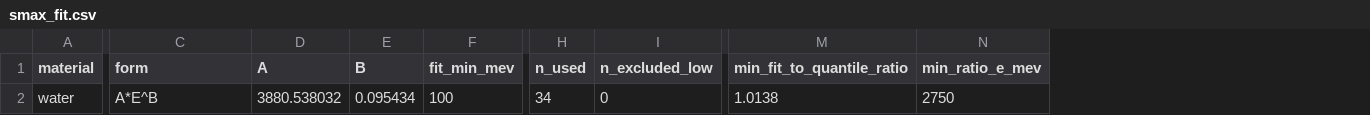
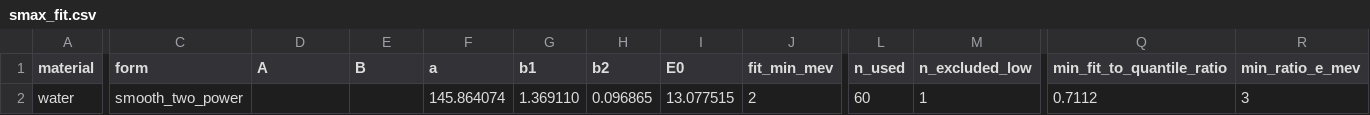
Before and after one commit to cesarjesusvalls/PhotonSim, a CSV file: data/water/e-/smax_fit.csv, drawn as a sheet; only a part is shown, gaps mark what is left out; addresses are those after the commit; the diff covers the shown part only; the diff names each change by its address in the sheet, - before the commit and + after, or states it on an @@ line.

Commit message:
smax: per-particle pluggable fit forms; smooth_two_power for e-
- Add FORMS registry + PARTICLE_FORM dispatch in tools/smax/analyze_smax.py.
  Power-law (A*E^B) for mu-/pi-/proton/gamma; smooth_two_power
  y = a*E^b1 / (1 + (E/E0)^(b1-b2)) for e+/e-.
- Replace PowerLawFit dataclass with form-agnostic SmaxFit; fit_smax(), the
  per-particle log, CSV writer, and plot panel all route through FORMS[form].
- Extend smax_fit.csv schema with `a, b1, b2, E0` columns alongside the
  existing `A, B`; the `form` column discriminates. Consumers must dispatch
  on `form`, never look at `smax_A` blindly.
- e-: lower fit_min default to 2 MeV so sub-100 MeV cells enter the fit;
  resulting F3 row (a=145.86, b1=1.369, b2=0.097, E0=13.08) fits the data
  within ~5% from 10 MeV to 100 GeV (vs the old extrapolation that was
  35x too large at 1 MeV).
- mu-: schema-only migration; (A=6.122, B=0.979) unchanged.
- data/water/e-/smax_data.csv gains 27 rows for the new sub-100 MeV cells
  from the smax_parametrization tree.
- scripts/scan_siren_inputs.py: rewrite load_fit()/smax_at() to read the
  full CSV row and dispatch on `form`.

```diff
--- a/data/water/e-/smax_fit.csv
+++ b/data/water/e-/smax_fit.csv
+column F (a), row 2: 145.864074
+column G (b1), row 2: 1.369110
+column H (b2), row 2: 0.096865
+column I (E0), row 2: 13.077515
-C2 (form): A*E^B
+C2 (form): smooth_two_power
-D2 (A): 3880.538032
+D2 (A): (empty)
-E2 (B): 0.095434
+E2 (B): (empty)
-J2 (fit_min_mev): 100
+J2 (fit_min_mev): 2
-L2 (n_used): 34
+L2 (n_used): 60
-M2 (n_excluded_low): 0
+M2 (n_excluded_low): 1
-Q2 (min_fit_to_quantile_ratio): 1.0138
+Q2 (min_fit_to_quantile_ratio): 0.7112
-R2 (min_ratio_e_mev): 2750
+R2 (min_ratio_e_mev): 3
```
Also changed, not shown: 1 edited cell elsewhere in this file, data/water/e-/smax_data.csv, data/water/mu-/smax_fit.csv, 2 other files.
